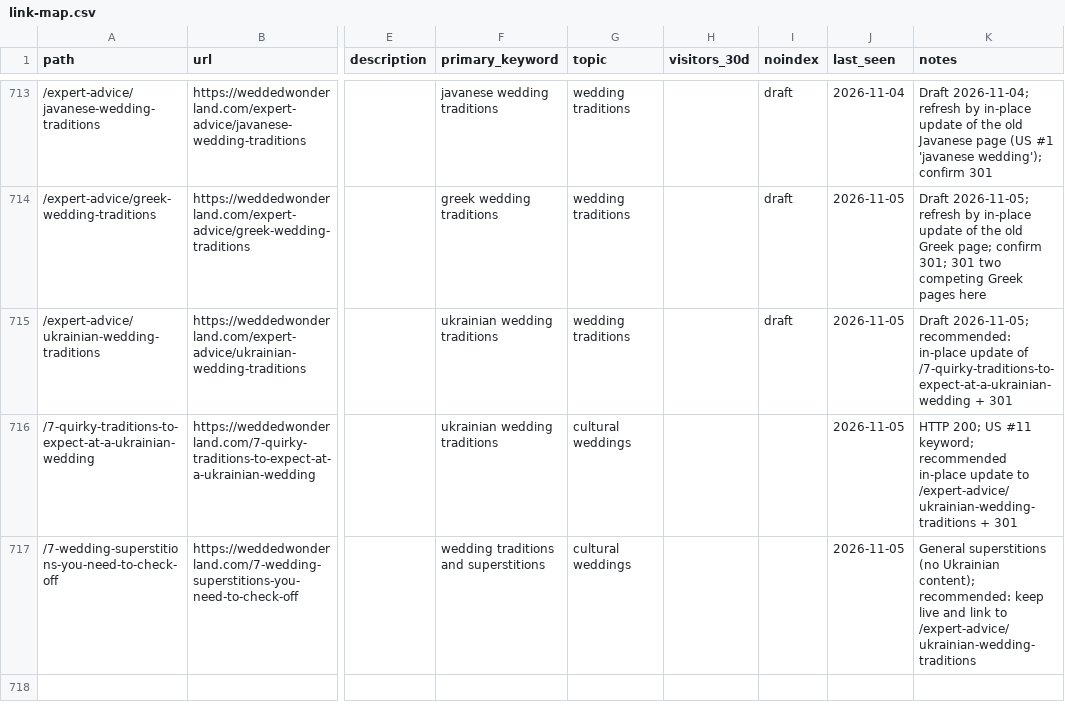
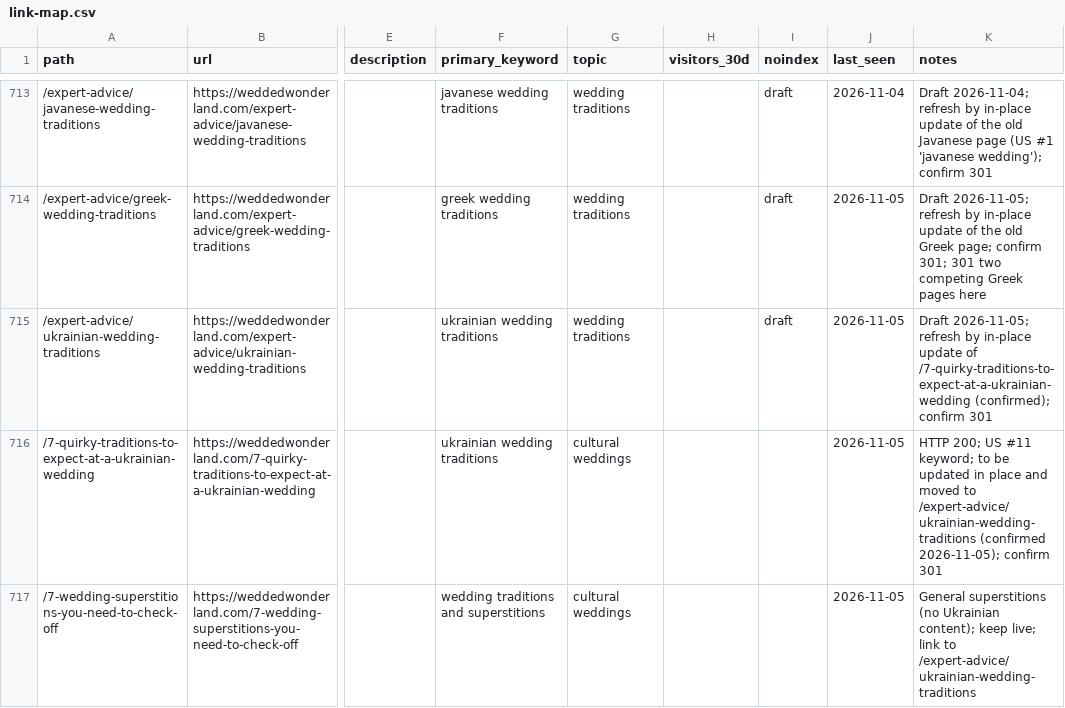
Before and after one commit to christianbraga-cpu/ForWork, a CSV file: content-system/seo/link-map.csv, drawn as a sheet; only a part is shown, gaps mark what is left out; the diff names each change by its address in the sheet, - before the commit and + after, or states it on an @@ line.

```diff
--- a/content-system/seo/link-map.csv
+++ b/content-system/seo/link-map.csv
-K715 (notes): Draft 2026-11-05; recommended: in-place update of /7-quirky-traditions-to-expect-at-a-ukrainian-wedding + 301
+K715 (notes): Draft 2026-11-05; refresh by in-place update of /7-quirky-traditions-to-expect-at-a-ukrainian-wedding (confirmed); confirm 301
-K716 (notes): …#11 keyword; recommended in-place update to /expert-advice/ukrainian-wedding-traditions + 301
+K716 (notes): …#11 keyword; to be updated in place and moved to /expert-advice/ukrainian-wedding-traditions (confirmed 2026-11-05); confirm 301
-K717 (notes): …Ukrainian content); recommended: keep live and link to…
+K717 (notes): …Ukrainian content); keep live; link to…
```
Also changed, not shown: content/calendar.csv, 7 other files.
